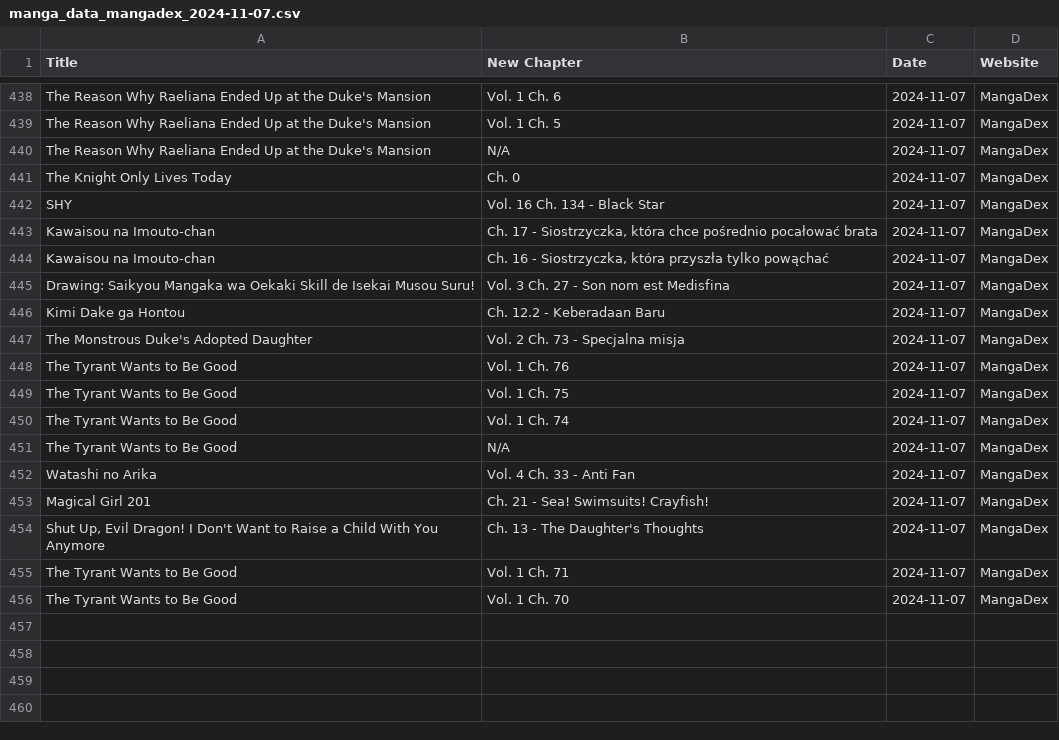
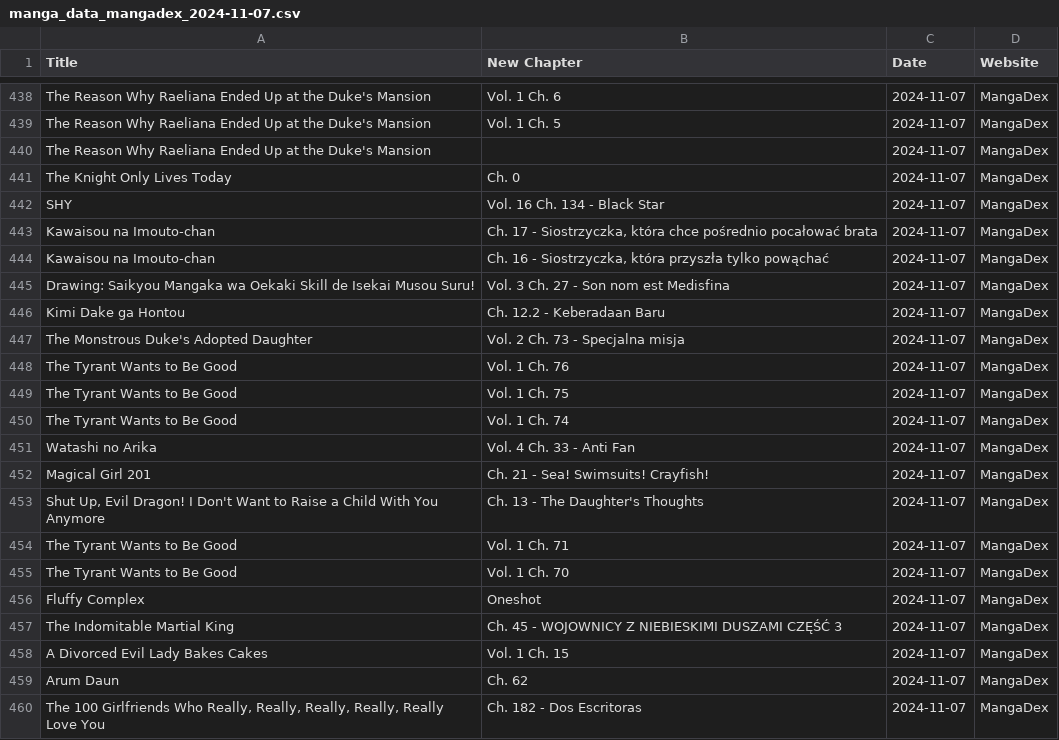
Before and after one commit to Ellimaaac/MangaNotifier, a CSV file: dB/manga_data_mangadex_2024-11-07.csv, drawn as a sheet; only a part is shown, gaps mark what is left out.

Commit message:
Add manga_data_mangadex_2024-11-07.csv

```diff
--- a/dB/manga_data_mangadex_2024-11-07.csv
+++ b/dB/manga_data_mangadex_2024-11-07.csv
@@ -439,3 +439,3 @@ The Reason Why Raeliana Ended Up at the Duke's Mansion,Vol. 1 Ch. 6,2024-11-07,M
 The Reason Why Raeliana Ended Up at the Duke's Mansion,Vol. 1 Ch. 5,2024-11-07,MangaDex
-The Reason Why Raeliana Ended Up at the Duke's Mansion,N/A,2024-11-07,MangaDex
+The Reason Why Raeliana Ended Up at the Duke's Mansion,,2024-11-07,MangaDex
 The Knight Only Lives Today,Ch. 0,2024-11-07,MangaDex
@@ -450,3 +450,2 @@ The Tyrant Wants to Be Good,Vol. 1 Ch. 75,2024-11-07,MangaDex
 The Tyrant Wants to Be Good,Vol. 1 Ch. 74,2024-11-07,MangaDex
-The Tyrant Wants to Be Good,N/A,2024-11-07,MangaDex
 Watashi no Arika,Vol. 4 Ch. 33 - Anti Fan,2024-11-07,MangaDex
@@ -456 +455,6 @@ The Tyrant Wants to Be Good,Vol. 1 Ch. 71,2024-11-07,MangaDex
 The Tyrant Wants to Be Good,Vol. 1 Ch. 70,2024-11-07,MangaDex
+Fluffy Complex,Oneshot,2024-11-07,MangaDex
+The Indomitable Martial King,Ch. 45 - WOJOWNICY Z NIEBIESKIMI DUSZAMI CZĘŚĆ 3,2024-11-07,MangaDex
+A Divorced Evil Lady Bakes Cakes,Vol. 1 Ch. 15,2024-11-07,MangaDex
+Arum Daun,Ch. 62,2024-11-07,MangaDex
+"The 100 Girlfriends Who Really, Really, Really, Really, Really Love You",Ch. 182 - Dos Escritoras,2024-11-07,MangaDex
```
